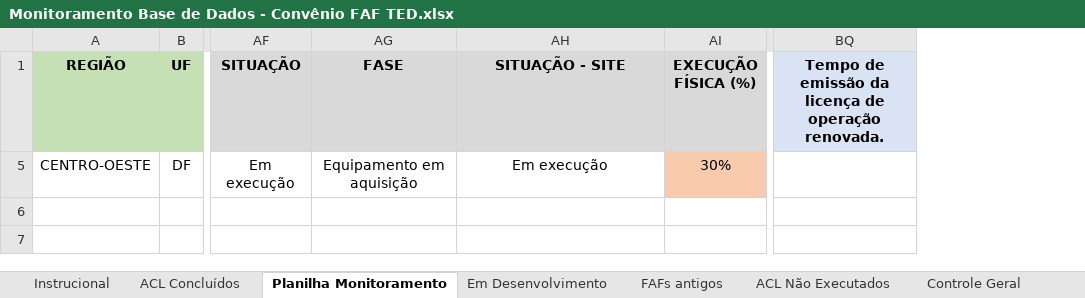
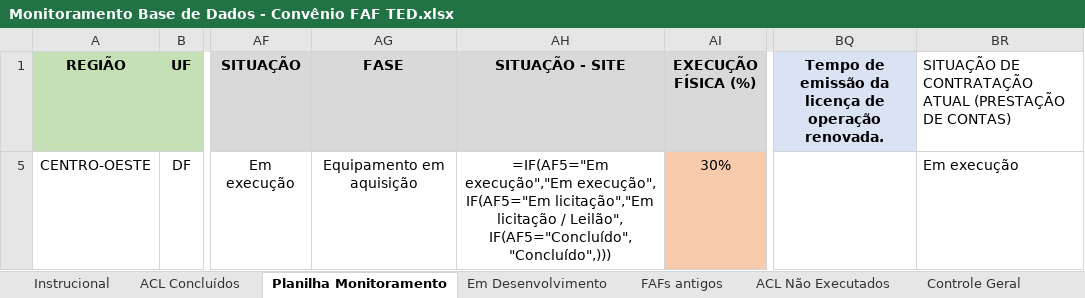
Before and after one commit to devs-ministerio/par_equipamentos, an Excel workbook: data/Monitoramento Base de Dados - Convênio FAF TED.xlsx, sheet Planilha Monitoramento, drawn as a sheet; only a part is shown, gaps mark what is left out; values as stored, in another font and other column widths than the file's, no borders; formulas without a stored value are shown as written; conditional formats not drawn; ↵ is a line break in a cell; the diff names each change by its address in the sheet, - before the commit and + after, or states it on an @@ line.

```diff
--- a/data/Monitoramento Base de Dados - Convênio FAF TED.xlsx (sheet Planilha Monitoramento)
+++ b/data/Monitoramento Base de Dados - Convênio FAF TED.xlsx (sheet Planilha Monitoramento)
+column BR, rows 1-5: SITUAÇÃO DE CONTRATAÇÃO ATUAL (PRESTAÇÃO DE CONTAS) | Em execução
-AH5 (SITUAÇÃO - SITE): Em execução
+AH5 (SITUAÇÃO - SITE): =IF(AF5="Em execução","Em execução", ↵ IF(AF5="Em licitação","Em licitação / Leilão", ↵ IF(AF5="Concluído","Concluído",)))
```
Also changed, not shown: sheet FAFs antigos, hidden cells, docs/monitoramento-equipamentos/B8131710.xlsx, docs/monitoramento-equipamentos/Monitoramento Base de Dados - Convênio FAF TED.xlsx, 3 other files.
